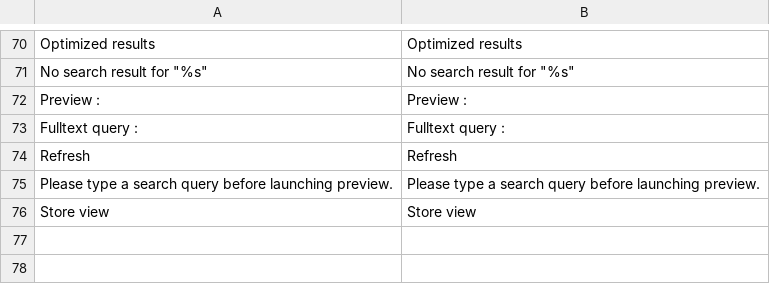
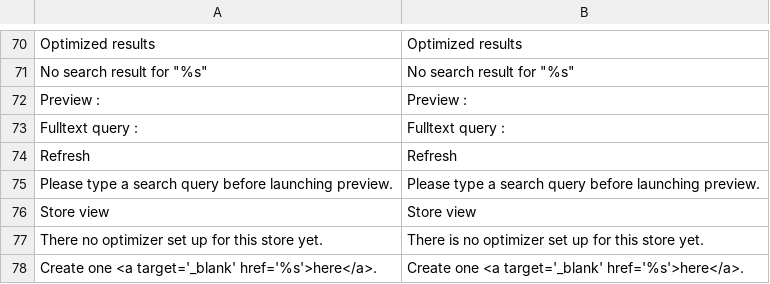
Before and after one commit to Smile-SA/smile-magento-elasticsearch, a CSV file: src/app/locale/en_US/Smile_SearchOptimizer.csv, drawn as a sheet; only a part is shown, gaps mark what is left out; the diff names each change by its address in the sheet, - before the commit and + after, or states it on an @@ line.

Commit message:
Fix search optimizers translations

```diff
--- a/src/app/locale/en_US/Smile_SearchOptimizer.csv
+++ b/src/app/locale/en_US/Smile_SearchOptimizer.csv
+row 77: There no optimizer set up for this store yet. | There is no optimizer set up for this store yet.
+row 78: Create one <a target='_blank' href='%s'>here</a>. | Create one <a target='_blank' href='%s'>here</a>.
```
Also changed, not shown: src/app/locale/fr_FR/Smile_SearchOptimizer.csv, 2 other files.
